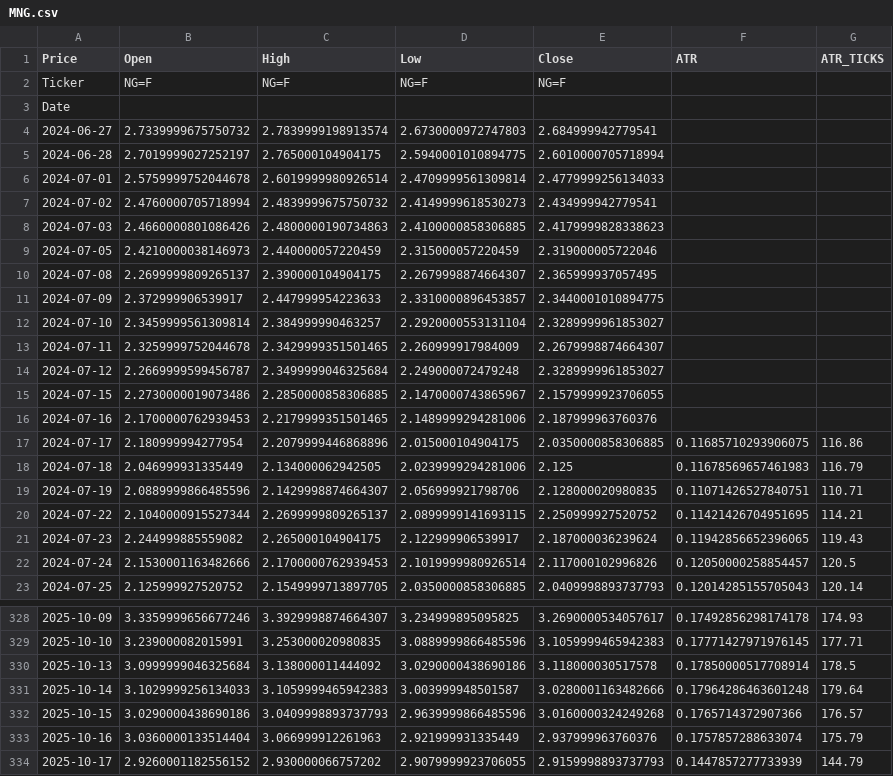
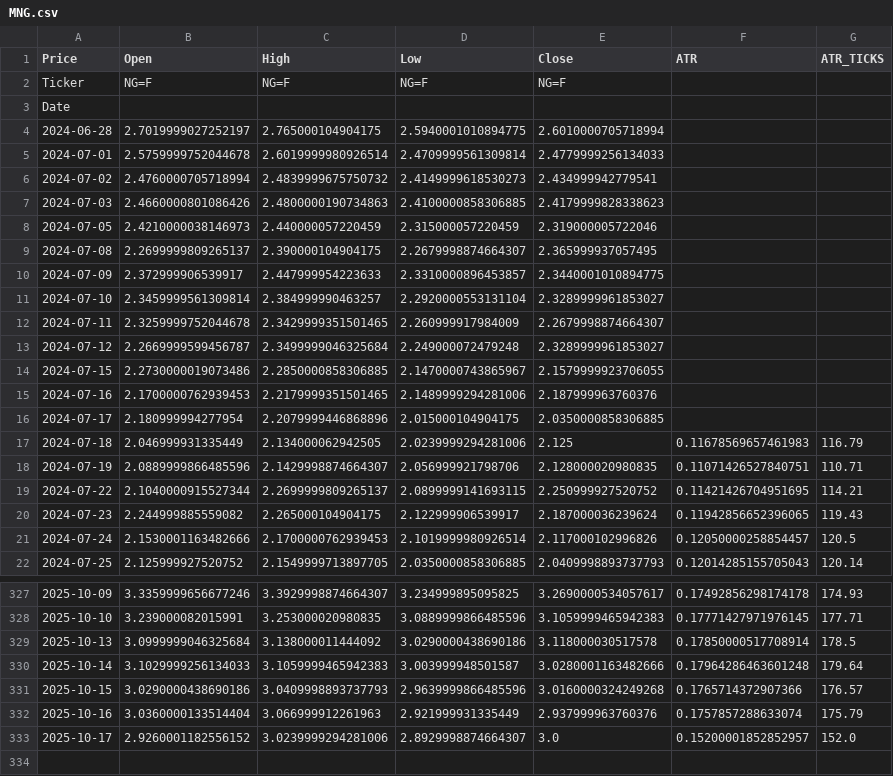
Before and after one commit to tusiklavan13/QuickLot, a CSV file: history/MNG.csv, drawn as a sheet; only a part is shown, gaps mark what is left out.

Commit message:
chore(history): update CSV + market-history.json

```diff
--- a/history/MNG.csv
+++ b/history/MNG.csv
@@ -3,3 +3,2 @@ Ticker,NG=F,NG=F,NG=F,NG=F,,
 Date,,,,,,
-2024-06-27,2.7339999675750732,2.7839999198913574,2.6730000972747803,2.684999942779541,,
 2024-06-28,2.7019999027252197,2.765000104904175,2.5940001010894775,2.6010000705718994,,
@@ -16,3 +15,3 @@ Date,,,,,,
 2024-07-16,2.1700000762939453,2.2179999351501465,2.1489999294281006,2.187999963760376,,
-2024-07-17,2.180999994277954,2.2079999446868896,2.015000104904175,2.0350000858306885,0.11685710293906075,116.86
+2024-07-17,2.180999994277954,2.2079999446868896,2.015000104904175,2.0350000858306885,,
 2024-07-18,2.046999931335449,2.134000062942505,2.0239999294281006,2.125,0.11678569657461983,116.79
@@ -333,2 +332,2 @@ Date,,,,,,
 2025-10-16,3.0360000133514404,3.066999912261963,2.921999931335449,2.937999963760376,0.1757857288633074,175.79
-2025-10-17,2.9260001182556152,2.930000066757202,2.9079999923706055,2.9159998893737793,0.1447857277733939,144.79
+2025-10-17,2.9260001182556152,3.0239999294281006,2.8929998874664307,3.0,0.15200001852852957,152.0
```
Also changed, not shown: history/HG.csv, history/MHG.csv, 16 other files.
